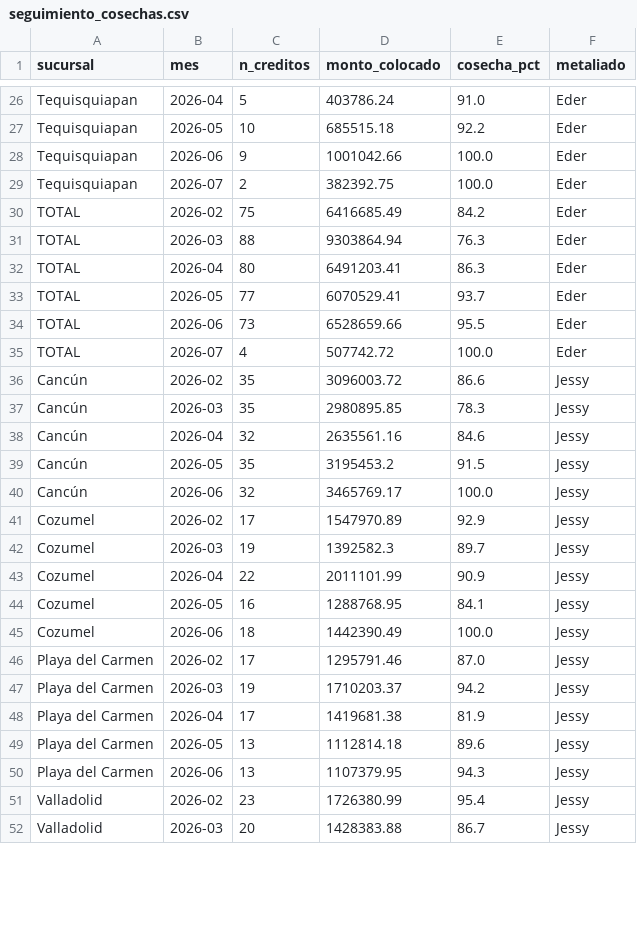
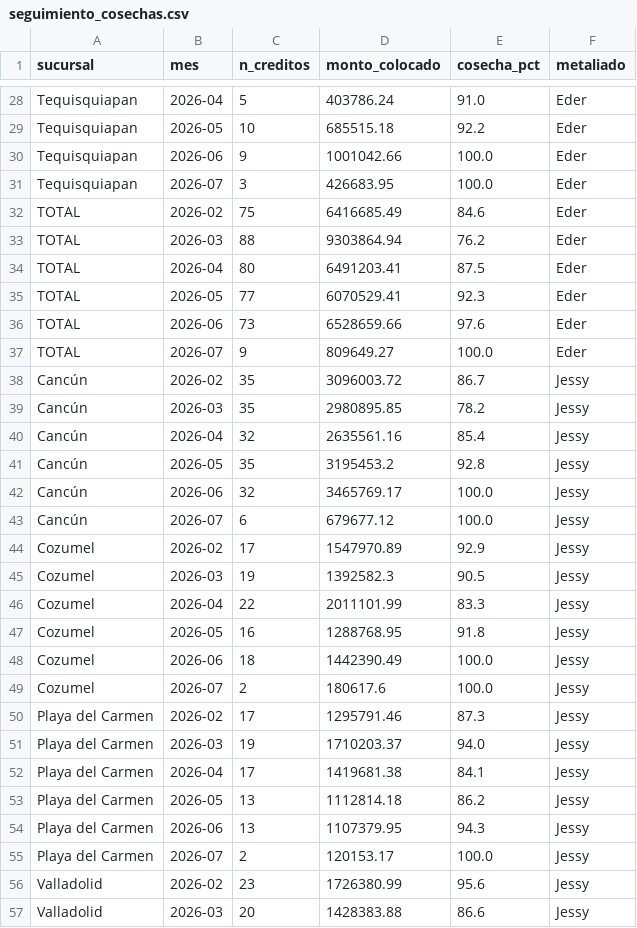
Before and after one commit to AntonioToral1/meta-seguimiento, a CSV file: data/seguimiento_cosechas.csv, drawn as a sheet; only a part is shown, gaps mark what is left out; the diff covers the shown part only.

```diff
--- a/data/seguimiento_cosechas.csv
+++ b/data/seguimiento_cosechas.csv
@@ -28,25 +30,28 @@ Tequisquiapan,2026-05,10,685515.18,92.2,Eder
 Tequisquiapan,2026-06,9,1001042.66,100.0,Eder
-Tequisquiapan,2026-07,2,382392.75,100.0,Eder
-TOTAL,2026-02,75,6416685.49,84.2,Eder
-TOTAL,2026-03,88,9303864.94,76.3,Eder
-TOTAL,2026-04,80,6491203.41,86.3,Eder
-TOTAL,2026-05,77,6070529.41,93.7,Eder
-TOTAL,2026-06,73,6528659.66,95.5,Eder
-TOTAL,2026-07,4,507742.72,100.0,Eder
-Cancún,2026-02,35,3096003.72,86.6,Jessy
-Cancún,2026-03,35,2980895.85,78.3,Jessy
-Cancún,2026-04,32,2635561.16,84.6,Jessy
-Cancún,2026-05,35,3195453.2,91.5,Jessy
+Tequisquiapan,2026-07,3,426683.95,100.0,Eder
+TOTAL,2026-02,75,6416685.49,84.6,Eder
+TOTAL,2026-03,88,9303864.94,76.2,Eder
+TOTAL,2026-04,80,6491203.41,87.5,Eder
+TOTAL,2026-05,77,6070529.41,92.3,Eder
+TOTAL,2026-06,73,6528659.66,97.6,Eder
+TOTAL,2026-07,9,809649.27,100.0,Eder
+Cancún,2026-02,35,3096003.72,86.7,Jessy
+Cancún,2026-03,35,2980895.85,78.2,Jessy
+Cancún,2026-04,32,2635561.16,85.4,Jessy
+Cancún,2026-05,35,3195453.2,92.8,Jessy
 Cancún,2026-06,32,3465769.17,100.0,Jessy
+Cancún,2026-07,6,679677.12,100.0,Jessy
 Cozumel,2026-02,17,1547970.89,92.9,Jessy
-Cozumel,2026-03,19,1392582.3,89.7,Jessy
-Cozumel,2026-04,22,2011101.99,90.9,Jessy
-Cozumel,2026-05,16,1288768.95,84.1,Jessy
+Cozumel,2026-03,19,1392582.3,90.5,Jessy
+Cozumel,2026-04,22,2011101.99,83.3,Jessy
+Cozumel,2026-05,16,1288768.95,91.8,Jessy
 Cozumel,2026-06,18,1442390.49,100.0,Jessy
-Playa del Carmen,2026-02,17,1295791.46,87.0,Jessy
-Playa del Carmen,2026-03,19,1710203.37,94.2,Jessy
-Playa del Carmen,2026-04,17,1419681.38,81.9,Jessy
-Playa del Carmen,2026-05,13,1112814.18,89.6,Jessy
+Cozumel,2026-07,2,180617.6,100.0,Jessy
+Playa del Carmen,2026-02,17,1295791.46,87.3,Jessy
+Playa del Carmen,2026-03,19,1710203.37,94.0,Jessy
+Playa del Carmen,2026-04,17,1419681.38,84.1,Jessy
+Playa del Carmen,2026-05,13,1112814.18,86.2,Jessy
 Playa del Carmen,2026-06,13,1107379.95,94.3,Jessy
-Valladolid,2026-02,23,1726380.99,95.4,Jessy
-Valladolid,2026-03,20,1428383.88,86.7,Jessy
+Playa del Carmen,2026-07,2,120153.17,100.0,Jessy
+Valladolid,2026-02,23,1726380.99,95.6,Jessy
+Valladolid,2026-03,20,1428383.88,86.6,Jessy
```
Also changed, not shown: 6 added rows and 73 edited cells elsewhere in this file, data/seguimiento_metaliados.csv.
